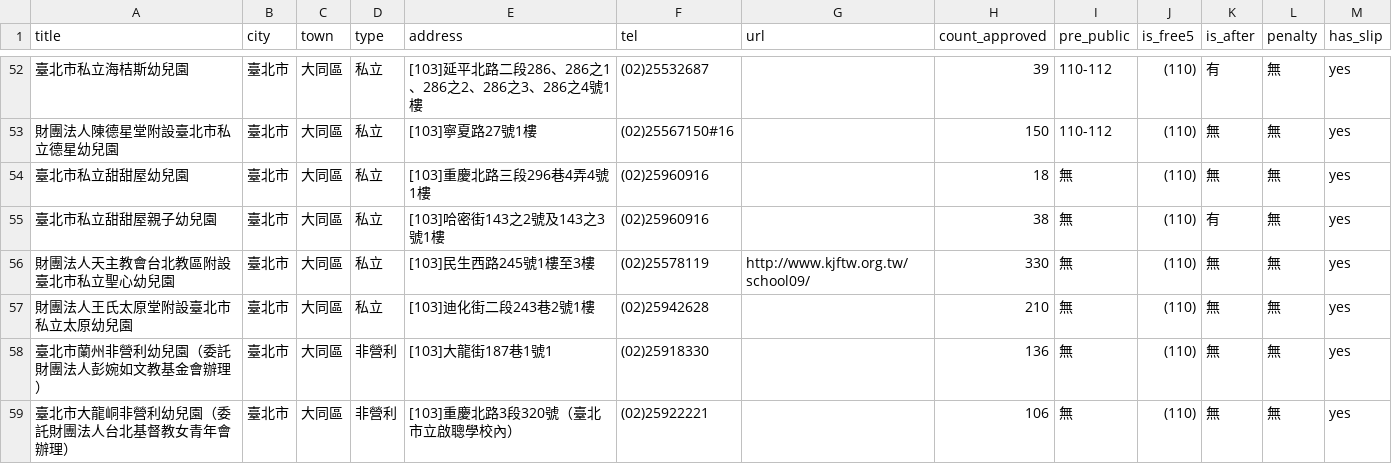
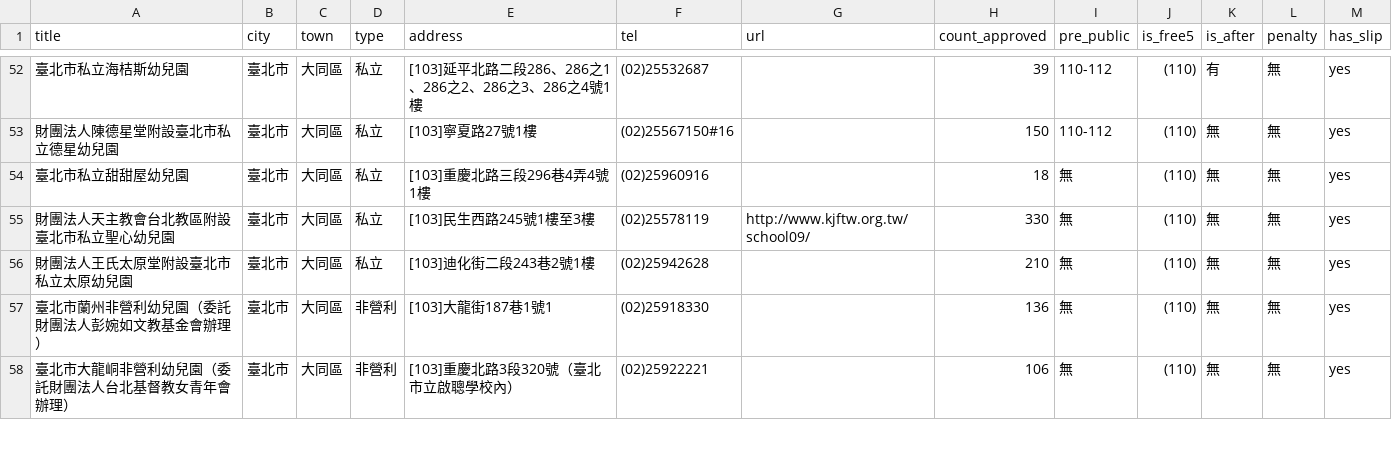
Before and after one commit to kiang/ap.ece.moe.edu.tw, a CSV file: data/臺北市.csv, drawn as a sheet; only a part is shown, gaps mark what is left out; the diff names each change by its address in the sheet, - before the commit and + after, or states it on an @@ line.

```diff
--- a/data/臺北市.csv
+++ b/data/臺北市.csv
-row 55: 臺北市私立甜甜屋親子幼兒園 | 臺北市 | 大同區 | 私立 | [103]哈密街143之2號及143之3號1樓 | (02)25960916 |  | 38 | 無 | (110) | 有 | 無 | yes
```
Also changed, not shown: data/臺中市.csv, 6 other files.
